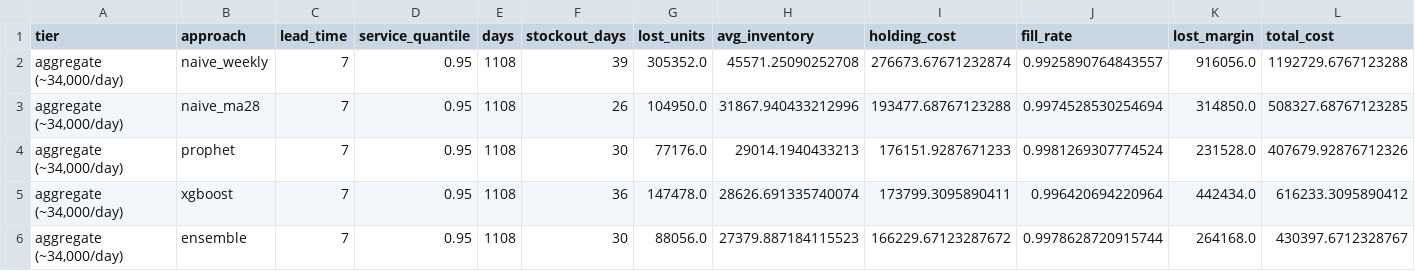
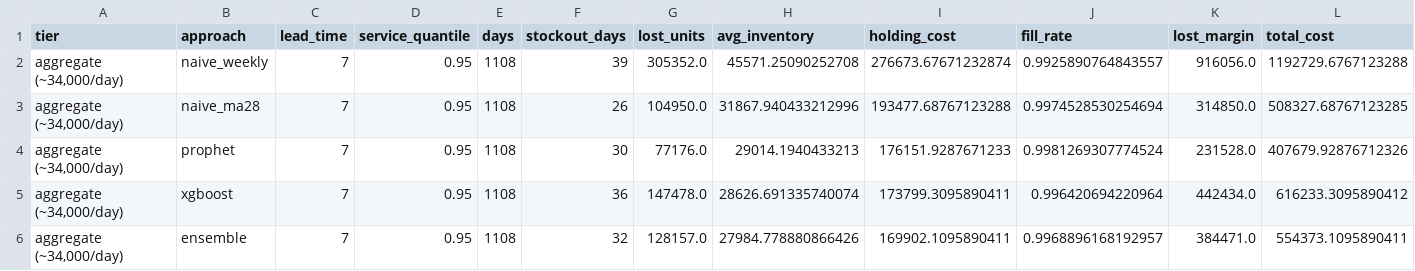
Before and after one commit to yaswanthtechie/eaicsp-platform, a CSV file: ml-services/demand-forecast/prophet/reports/business_value/metrics_headline.csv, drawn as a sheet; only a part is shown; the diff covers the shown part only.

```diff
--- a/ml-services/demand-forecast/prophet/reports/business_value/metrics_headline.csv
+++ b/ml-services/demand-forecast/prophet/reports/business_value/metrics_headline.csv
@@ -5,2 +5,2 @@ tier,approach,lead_time,service_quantile,days,stockout_days,lost_units,avg_inven
 "aggregate (~34,000/day)",xgboost,7,0.95,1108,36,147478.0,28626.691335740074,173799.3095890411,0.996420694220964,442434.0,616233.3095890412
-"aggregate (~34,000/day)",ensemble,7,0.95,1108,30,88056.0,27379.887184115523,166229.67123287672,0.9978628720915744,264168.0,430397.6712328767
+"aggregate (~34,000/day)",ensemble,7,0.95,1108,32,128157.0,27984.778880866426,169902.1095890411,0.9968896168192957,384471.0,554373.1095890411
```
Also changed, not shown: 4 added rows and 21 edited cells elsewhere in this file, ml-services/demand-forecast/prophet/reports/business_value/equal_fill_rate.csv, ml-services/demand-forecast/prophet/reports/business_value/forecast_accuracy.csv, 20 other files.
